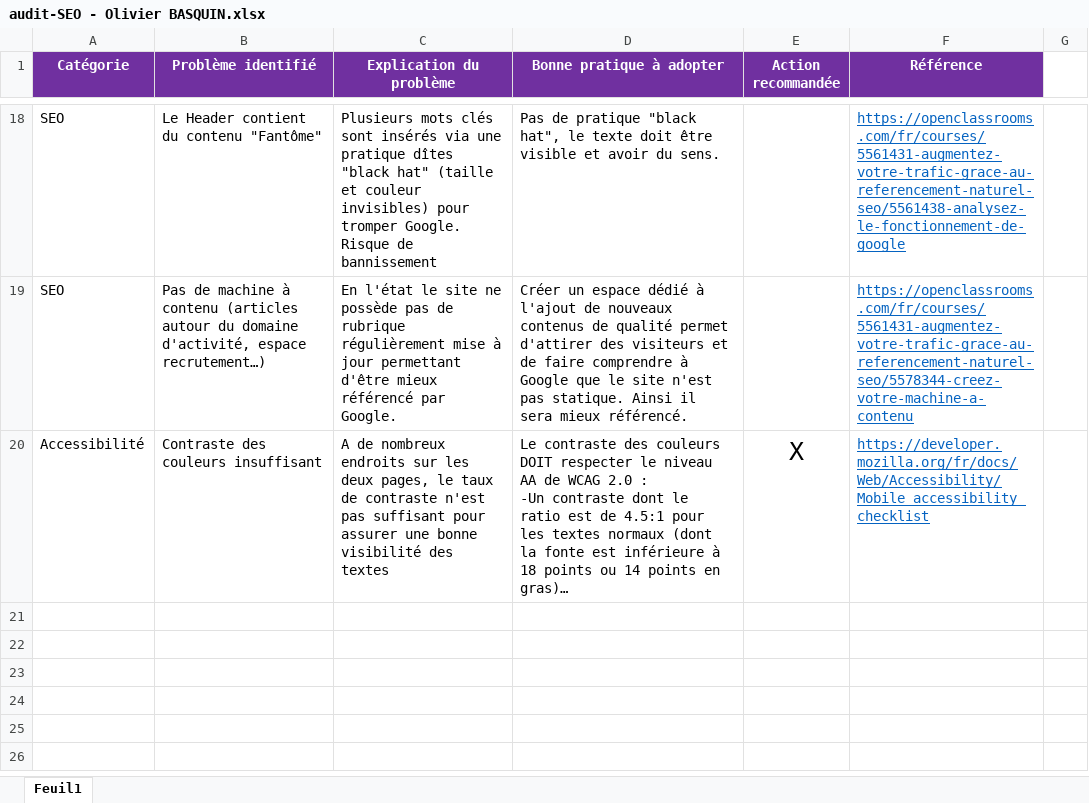
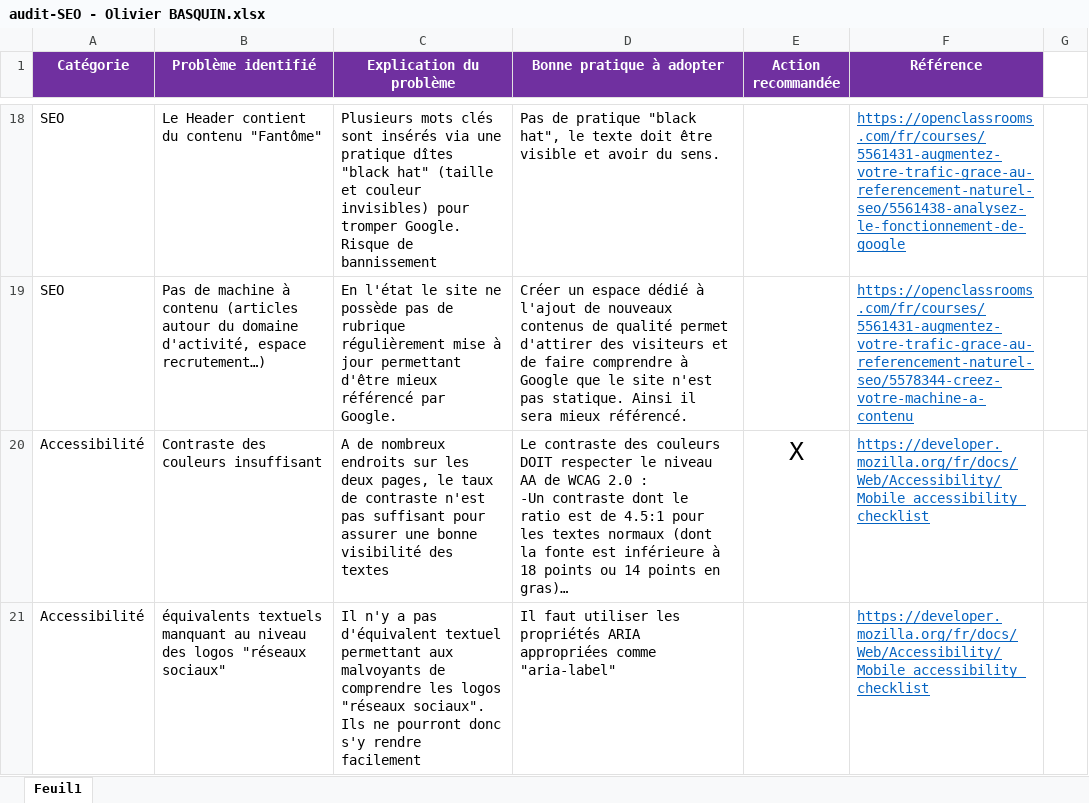
Before and after one commit to OlivierBASQUIN/Olivierbasquin_4_05042021, an Excel workbook: audit-SEO - Olivier BASQUIN.xlsx, sheet Feuil1, drawn as a sheet; only a part is shown, gaps mark what is left out; long unchanged cells end in …; values as stored, in another font and other column widths than the file's, no borders; the diff names each change by its address in the sheet, - before the commit and + after, or states it on an @@ line.

```diff
--- a/audit-SEO - Olivier BASQUIN.xlsx (sheet Feuil1)
+++ b/audit-SEO - Olivier BASQUIN.xlsx (sheet Feuil1)
+row 21: Accessibilité | équivalents textuels manquant au niveau des logos "réseaux sociaux" | Il n'y a pas d'équivalent textuel permettant aux malvoyants de comprendre les logos "réseaux sociaux". Ils ne pourront donc s'y rendre facilement | Il faut utiliser les propriétés ARIA appropriées comme "aria-label" |  | https://developer.mozilla.org/fr/docs/Web/Accessibility/Mobile_accessibility_checklist
```
Also changed, not shown: 3 other files.
